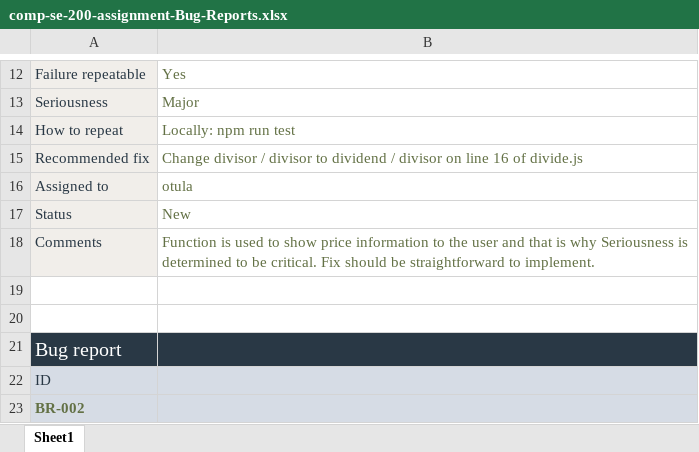
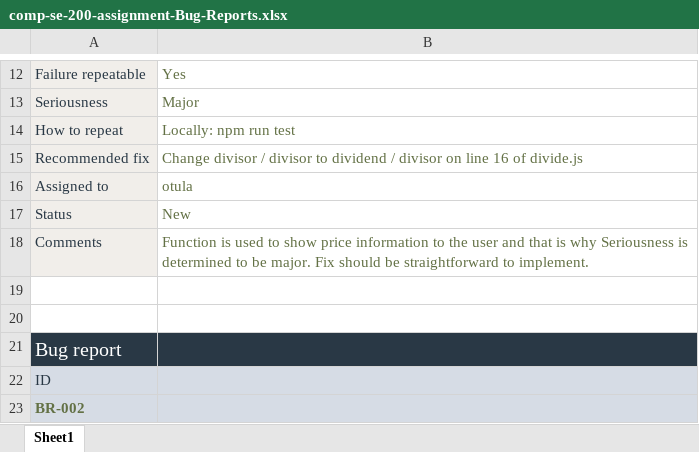
Before and after one commit to petrikreus/comp-se-200-assignment, an Excel workbook: comp-se-200-assignment-Bug-Reports.xlsx, sheet Sheet1, drawn as a sheet; only a part is shown, gaps mark what is left out; values as stored, in another font and other column widths than the file's, no borders; the diff names each change by its address in the sheet, - before the commit and + after, or states it on an @@ line.

```diff
--- a/comp-se-200-assignment-Bug-Reports.xlsx (sheet Sheet1)
+++ b/comp-se-200-assignment-Bug-Reports.xlsx (sheet Sheet1)
-B18: …to be critical. Fix should…
+B18: …to be major. Fix should…
```
Also changed, not shown: 1 other file.
